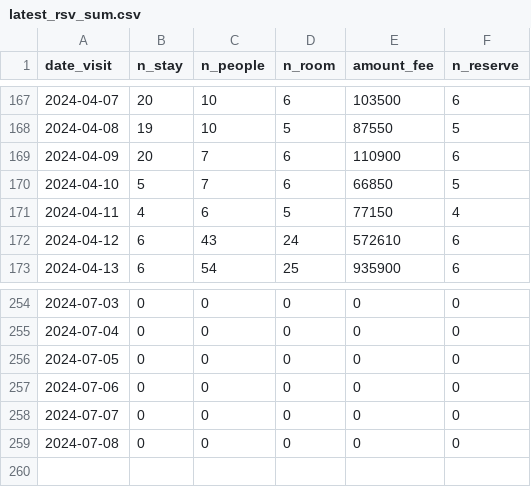
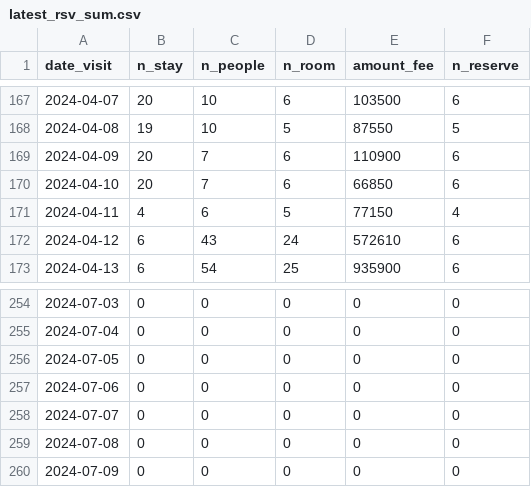
Before and after one commit to EiichiMiyagawa/obama-kanko-reservation, a CSV file: latest_rsv_sum.csv, drawn as a sheet; only a part is shown, gaps mark what is left out.

Commit message:
update data

```diff
--- a/latest_rsv_sum.csv
+++ b/latest_rsv_sum.csv
@@ -169,3 +169,3 @@
 2024-04-09,20,7,6,110900,6
-2024-04-10,5,7,6,66850,5
+2024-04-10,20,7,6,66850,6
 2024-04-11,4,6,5,77150,4
@@ -259 +259,2 @@
 2024-07-08,0,0,0,0,0
+2024-07-09,0,0,0,0,0
```
Also changed, not shown: 1 other file.
